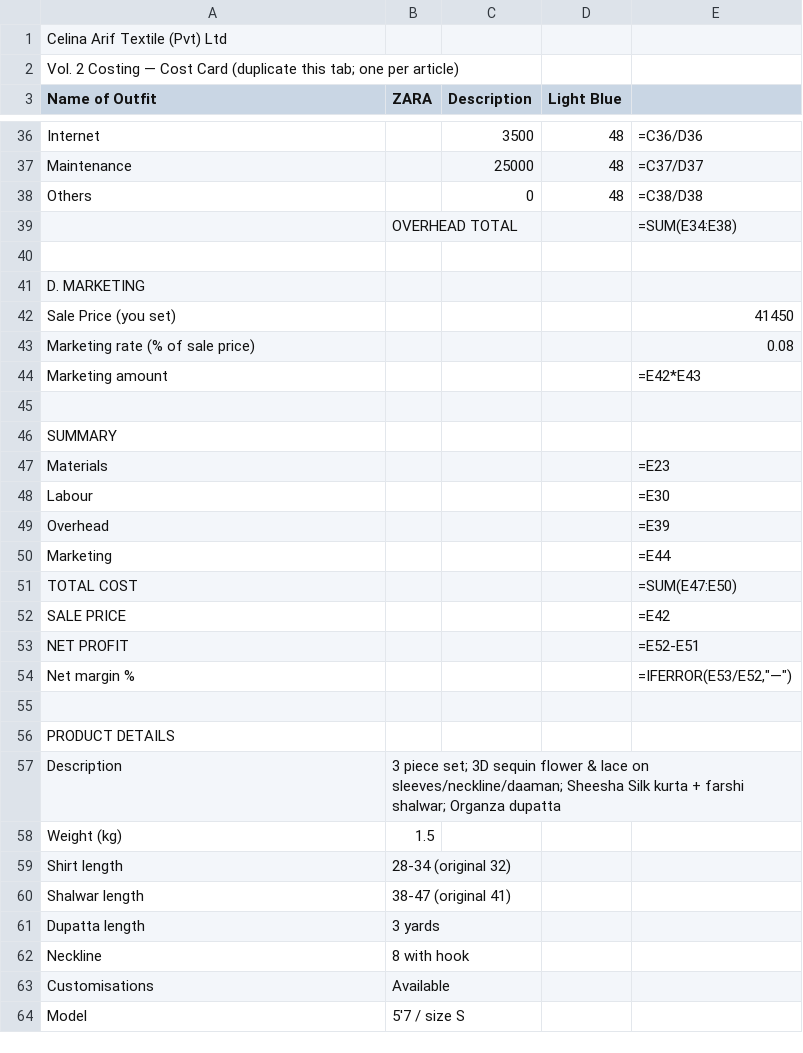
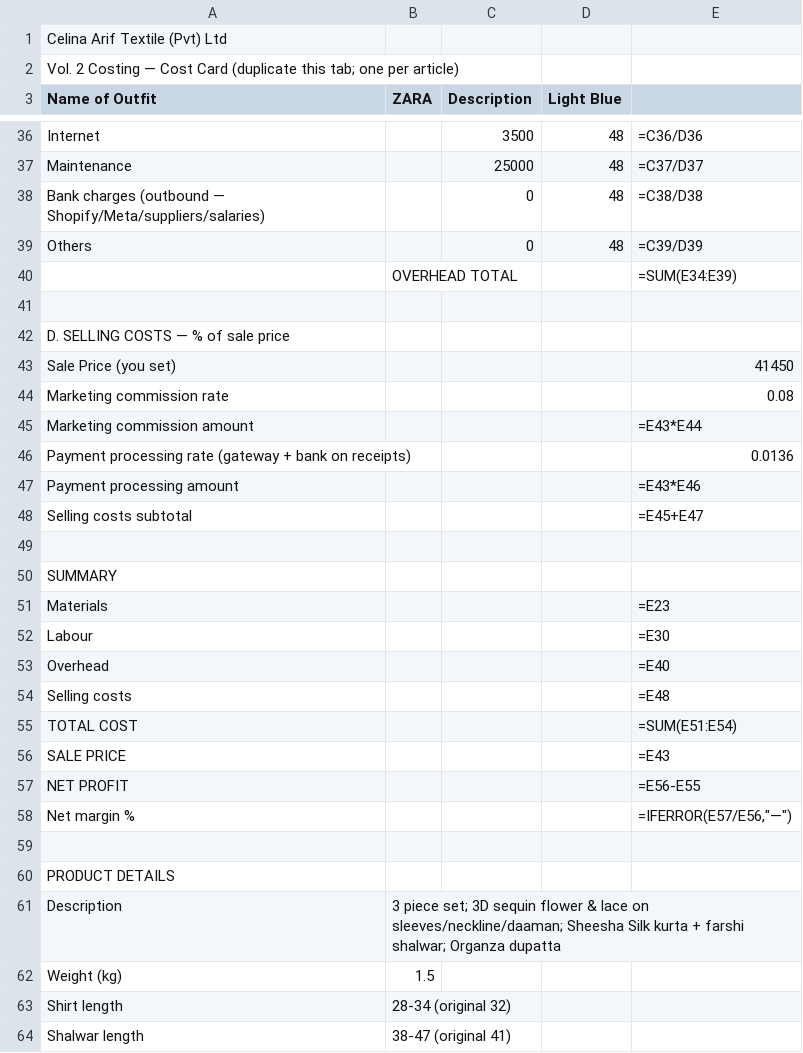
Before and after one commit to celinaarif9-oss/Celina-Arif, a CSV file: finance/costing/cost-card-template.csv, drawn as a sheet; only a part is shown, gaps mark what is left out; the shorter side is filled out with more unchanged rows.

```diff
--- a/finance/costing/cost-card-template.csv
+++ b/finance/costing/cost-card-template.csv
@@ -37,9 +37,13 @@ Internet,,3500,48,=C36/D36
 Maintenance,,25000,48,=C37/D37
-Others,,0,48,=C38/D38
-,OVERHEAD TOTAL,,,=SUM(E34:E38)
+Bank charges (outbound — Shopify/Meta/suppliers/salaries),,0,48,=C38/D38
+Others,,0,48,=C39/D39
+,OVERHEAD TOTAL,,,=SUM(E34:E39)
 ,,,,
-D. MARKETING,,,,
+D. SELLING COSTS — % of sale price,,,,
 Sale Price (you set),,,,41450
-Marketing rate (% of sale price),,,,0.08
-Marketing amount,,,,=E42*E43
+Marketing commission rate,,,,0.08
+Marketing commission amount,,,,=E43*E44
+Payment processing rate (gateway + bank on receipts),,,,0.0136
+Payment processing amount,,,,=E43*E46
+Selling costs subtotal,,,,=E45+E47
 ,,,,
@@ -48,8 +52,8 @@ Materials,,,,=E23
 Labour,,,,=E30
-Overhead,,,,=E39
-Marketing,,,,=E44
-TOTAL COST,,,,=SUM(E47:E50)
-SALE PRICE,,,,=E42
-NET PROFIT,,,,=E52-E51
-Net margin %,,,,"=IFERROR(E53/E52,""—"")"
+Overhead,,,,=E40
+Selling costs,,,,=E48
+TOTAL COST,,,,=SUM(E51:E54)
+SALE PRICE,,,,=E43
+NET PROFIT,,,,=E56-E55
+Net margin %,,,,"=IFERROR(E57/E56,""—"")"
 ,,,,
```
